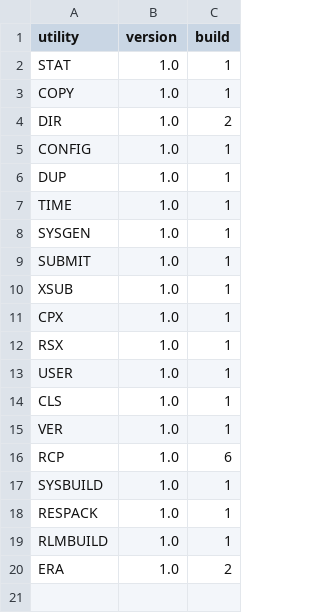
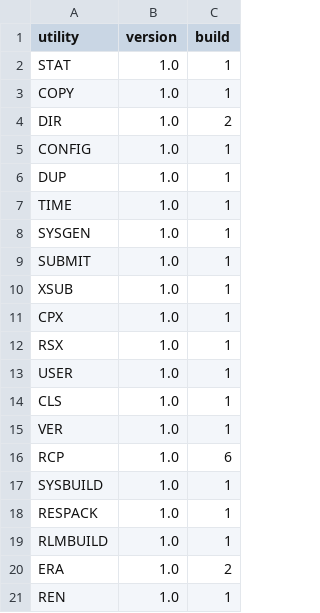
Before and after one commit to CPMArchives/BetterCPM, a TSV file: metadata/utility-versions.tsv, drawn as a sheet; the diff names each change by its address in the sheet, - before the commit and + after, or states it on an @@ line.

```diff
--- a/metadata/utility-versions.tsv
+++ b/metadata/utility-versions.tsv
+row 21: REN | 1.0 | 1
```
Also changed, not shown: 8 other files.
